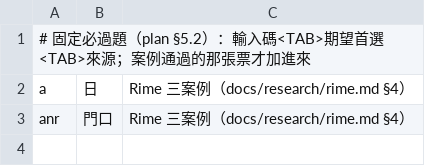
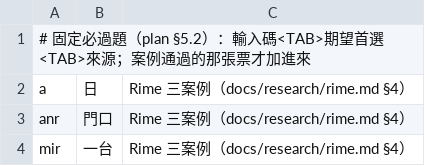
Before and after one commit to 1morr/QIM, a TSV file: bench/fixed.tsv, drawn as a sheet.

Commit message:
feat(core): compose continuous input with a lattice and viterbi beam
Input is cut into a lattice of code-table characters and lexicon
words, scored by unigram plus word bonus and segment penalty from the
scheme's new [ranking] table (beta 2, gamma 0 after a coarse bench
sweep). Selecting a candidate that covers only the beginning fixes
that segment and recomposes the rest; the bench simulation follows.

Baseline update: wiki and personal sets improve a lot, but both
colloquial sets need more corrections (common-voice-yue 8873 -> 8980,
hkcancor 4752 -> 6200): one wrong spot in a sentence now costs a
prefix selection where M0 typed char by char. Left to the bigram
(ticket 11) and colloquial weights (ticket 12); see ticket 07.

```diff
--- a/bench/fixed.tsv
+++ b/bench/fixed.tsv
@@ -3 +3,2 @@ a	日	Rime 三案例（docs/research/rime.md §4）
 anr	門口	Rime 三案例（docs/research/rime.md §4）
+mir	一台	Rime 三案例（docs/research/rime.md §4）
```
Also changed, not shown: 32 other files.
